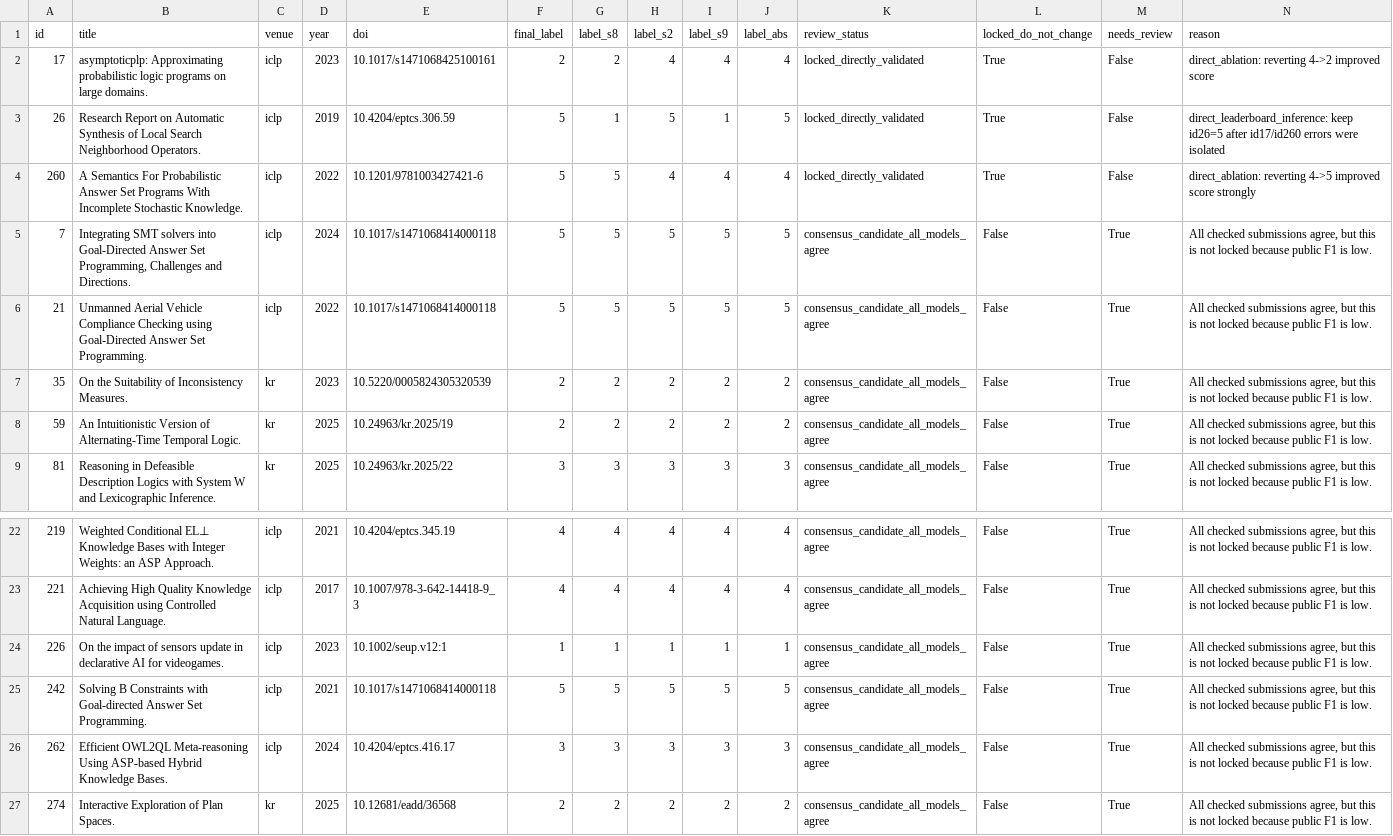
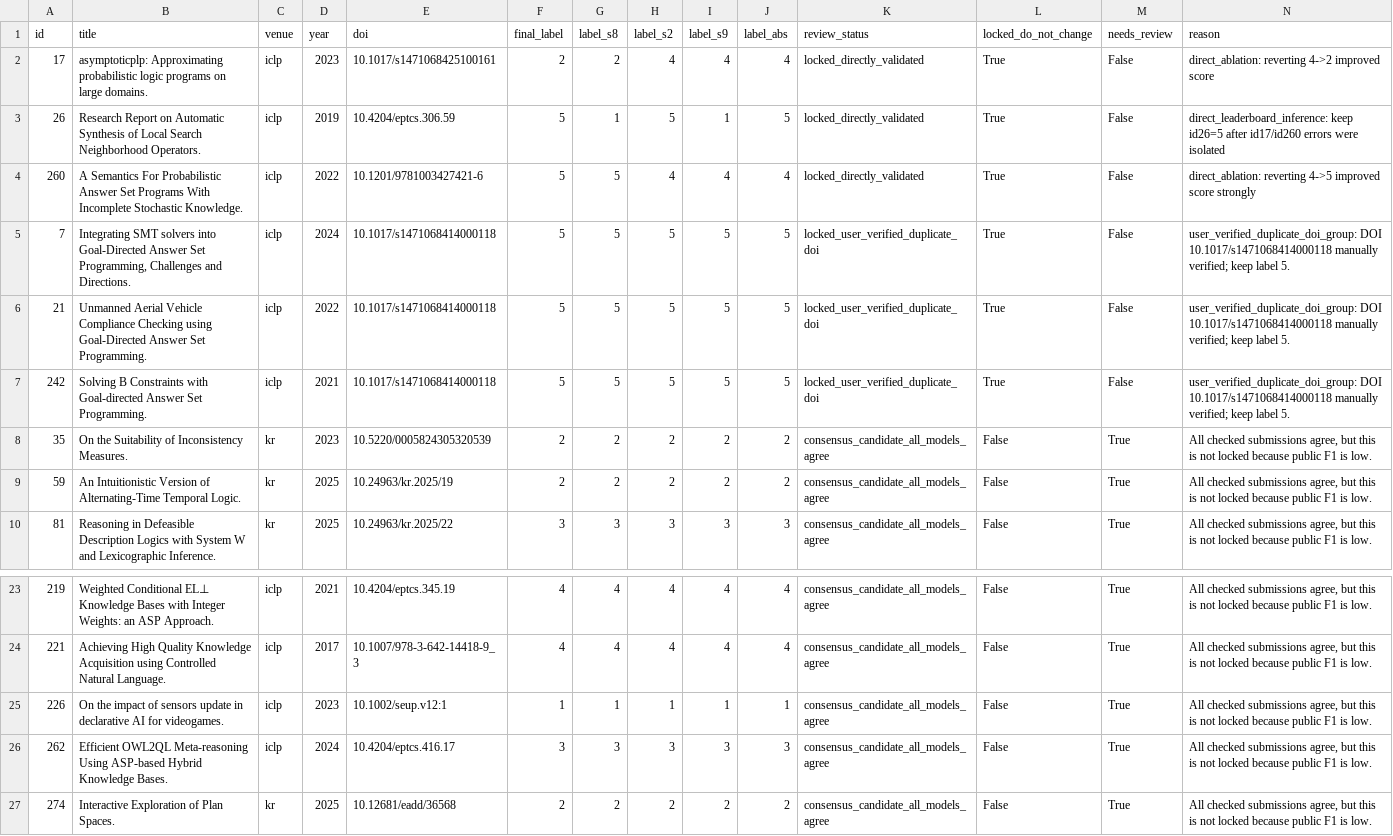
Before and after one commit to HatakekkSheeshh/asp-paper-classification, a CSV file: soi_vng/suc_vat_time/blocked_labels_and_suspicious_ids_conservative.csv, drawn as a sheet; only a part is shown, gaps mark what is left out.

Commit message:
update sv time

```diff
--- a/soi_vng/suc_vat_time/blocked_labels_and_suspicious_ids_conservative.csv
+++ b/soi_vng/suc_vat_time/blocked_labels_and_suspicious_ids_conservative.csv
@@ -4,4 +4,5 @@ id,title,venue,year,doi,final_label,label_s8,label_s2,label_s9,label_abs,review_
 260,A Semantics For Probabilistic Answer Set Programs With Incomplete Stochastic Knowledge.,iclp,2022,10.1201/9781003427421-6,5,5,4,4,4,locked_directly_validated,True,False,direct_ablation: reverting 4->5 improved score strongly
-7,"Integrating SMT solvers into Goal-Directed Answer Set Programming, Challenges and Directions.",iclp,2024,10.1017/s1471068414000118,5,5,5,5,5,consensus_candidate_all_models_agree,False,True,"All checked submissions agree, but this is not locked because public F1 is low."
-21,Unmanned Aerial Vehicle Compliance Checking using Goal-Directed Answer Set Programming.,iclp,2022,10.1017/s1471068414000118,5,5,5,5,5,consensus_candidate_all_models_agree,False,True,"All checked submissions agree, but this is not locked because public F1 is low."
+7,"Integrating SMT solvers into Goal-Directed Answer Set Programming, Challenges and Directions.",iclp,2024,10.1017/s1471068414000118,5,5,5,5,5,locked_user_verified_duplicate_doi,True,False,user_verified_duplicate_doi_group: DOI 10.1017/s1471068414000118 manually verified; keep label 5.
+21,Unmanned Aerial Vehicle Compliance Checking using Goal-Directed Answer Set Programming.,iclp,2022,10.1017/s1471068414000118,5,5,5,5,5,locked_user_verified_duplicate_doi,True,False,user_verified_duplicate_doi_group: DOI 10.1017/s1471068414000118 manually verified; keep label 5.
+242,Solving B Constraints with Goal-directed Answer Set Programming.,iclp,2021,10.1017/s1471068414000118,5,5,5,5,5,locked_user_verified_duplicate_doi,True,False,user_verified_duplicate_doi_group: DOI 10.1017/s1471068414000118 manually verified; keep label 5.
 35,On the Suitability of Inconsistency Measures.,kr,2023,10.5220/0005824305320539,2,2,2,2,2,consensus_candidate_all_models_agree,False,True,"All checked submissions agree, but this is not locked because public F1 is low."
@@ -24,3 +25,2 @@ id,title,venue,year,doi,final_label,label_s8,label_s2,label_s9,label_abs,review_
 226,On the impact of sensors update in declarative AI for videogames.,iclp,2023,10.1002/seup.v12:1,1,1,1,1,1,consensus_candidate_all_models_agree,False,True,"All checked submissions agree, but this is not locked because public F1 is low."
-242,Solving B Constraints with Goal-directed Answer Set Programming.,iclp,2021,10.1017/s1471068414000118,5,5,5,5,5,consensus_candidate_all_models_agree,False,True,"All checked submissions agree, but this is not locked because public F1 is low."
 262,Efficient OWL2QL Meta-reasoning Using ASP-based Hybrid Knowledge Bases.,iclp,2024,10.4204/eptcs.416.17,3,3,3,3,3,consensus_candidate_all_models_agree,False,True,"All checked submissions agree, but this is not locked because public F1 is low."
```
Also changed, not shown: 2 other files.
